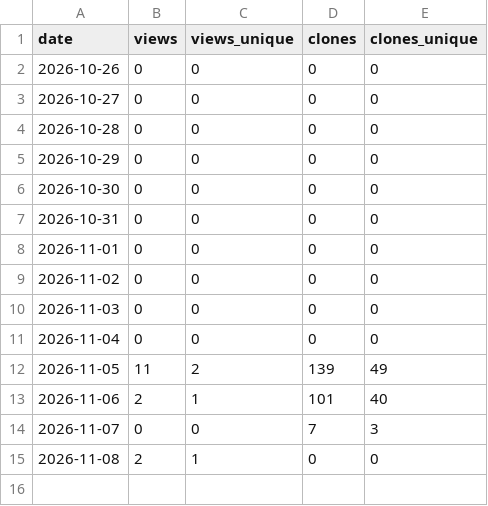
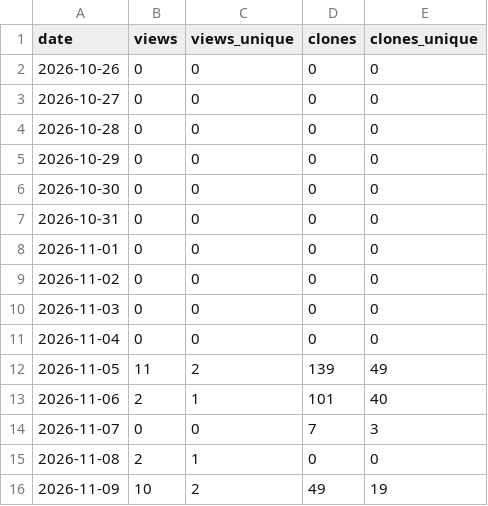
Before and after one commit to iihao/devcheck, a CSV file: metrics/repos/honglou-atlas.csv, drawn as a sheet.

```diff
--- a/metrics/repos/honglou-atlas.csv
+++ b/metrics/repos/honglou-atlas.csv
@@ -15 +15,2 @@ date,views,views_unique,clones,clones_unique
 2026-11-08,2,1,0,0
+2026-11-09,10,2,49,19
```
Also changed, not shown: 2 other files.
